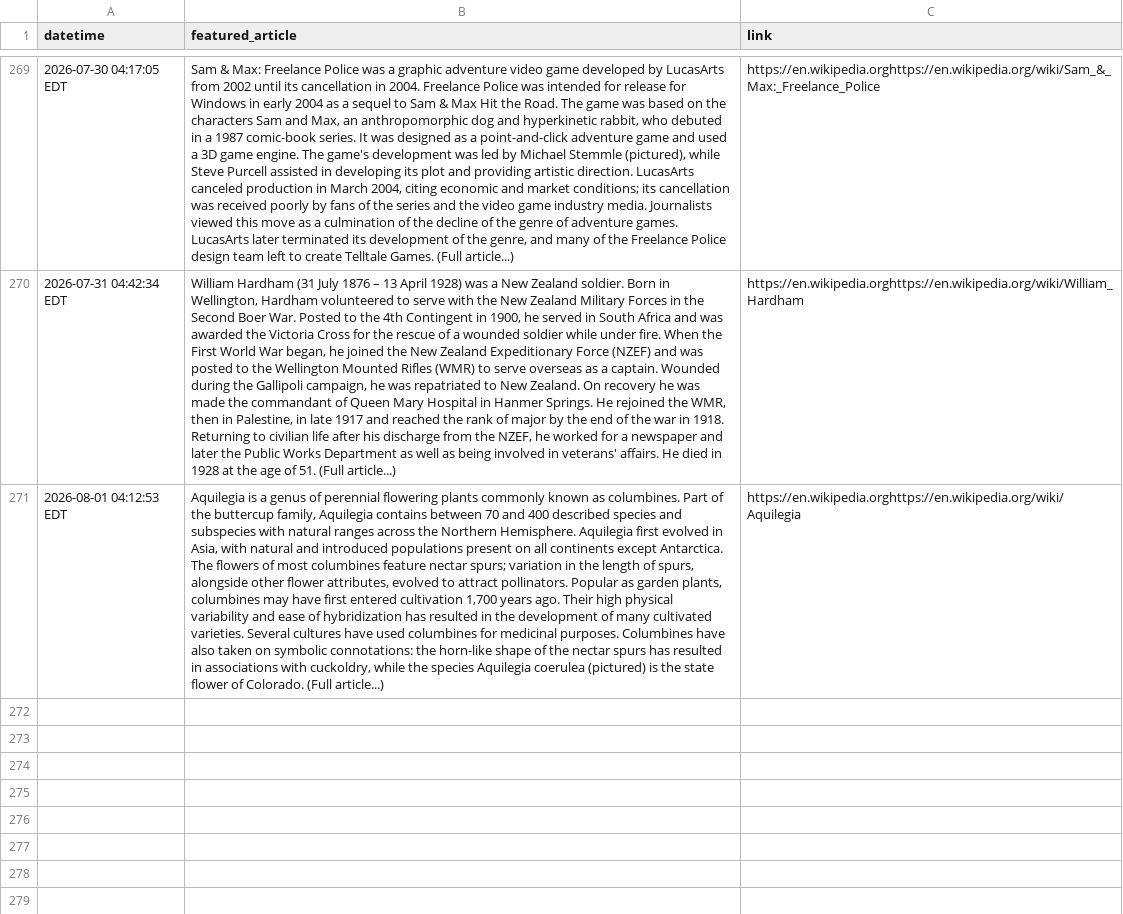
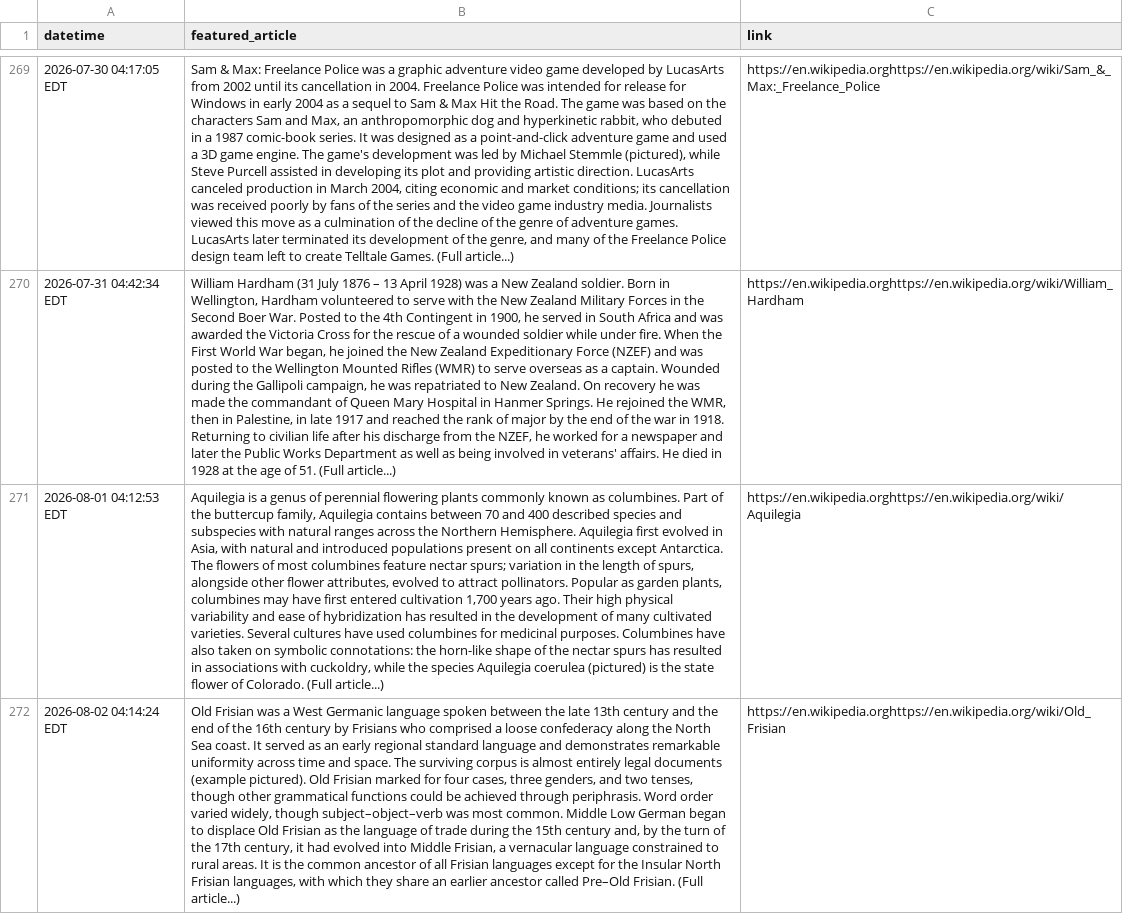
Before and after one commit to jonmccurdy/wikipedia-daily-scraper, a CSV file: data/wikipedia_daily.csv, drawn as a sheet; only a part is shown, gaps mark what is left out; the diff names each change by its address in the sheet, - before the commit and + after, or states it on an @@ line.

```diff
--- a/data/wikipedia_daily.csv
+++ b/data/wikipedia_daily.csv
+row 272: 2026-08-02 04:14:24 EDT | Old Frisian was a West Germanic language spoken between the late 13th century and the end of the 16th century by Frisians who comprised a loose confederacy along the North Sea coast. It served as an early regional standard language and demonstrates remarkable uniformity across time and space. The surviving corpus is almost entirely legal documents (example pictured). Old Frisian marked for four cases, three genders, and two tenses, though other grammatical functions could be achieved through periphrasis. Word order varied widely, though subject–object–verb was most common. Middle Low German began to displace Old Frisian as the language of trade during the 15th century and, by the turn of the 17th century, it had evolved into Middle Frisian, a vernacular language constrained to rural areas. It is the common ancestor of all Frisian languages except for the Insular North Frisian languages, with which they share an earlier ancestor called Pre–Old Frisian. (Full article...) | https://en.wikipedia.orghttps://en.wikipedia.org/wiki/Old_Frisian
```
